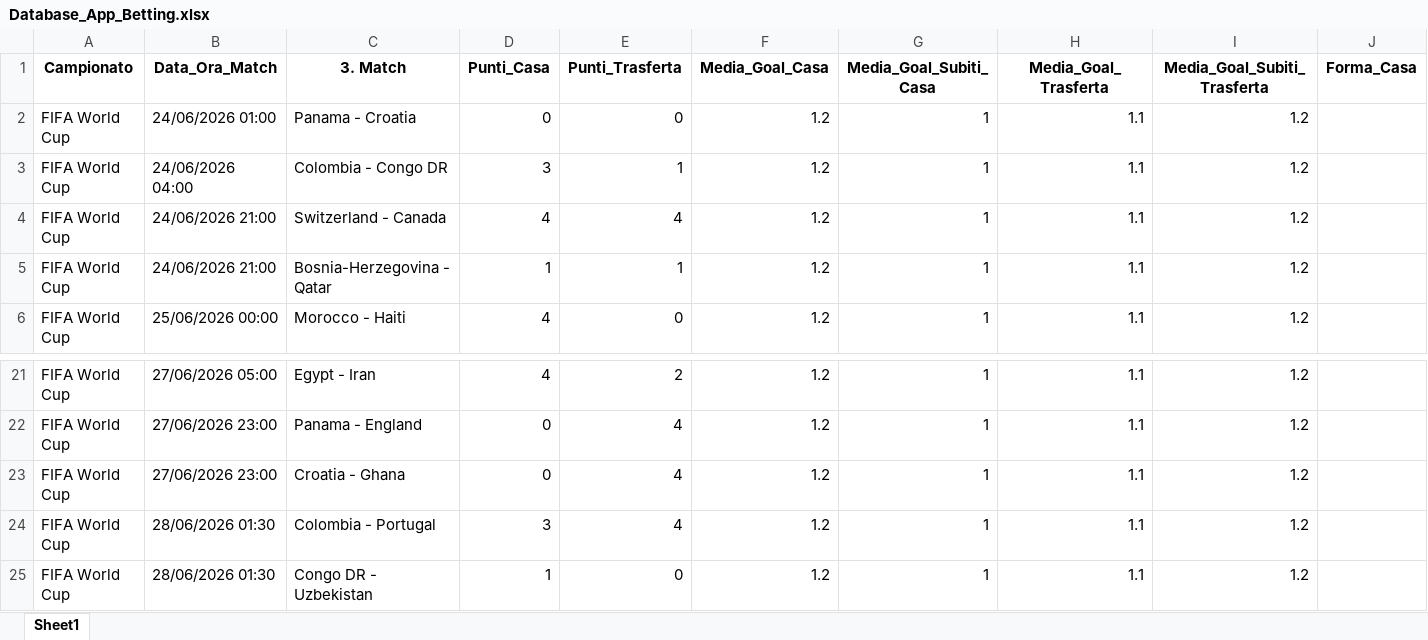
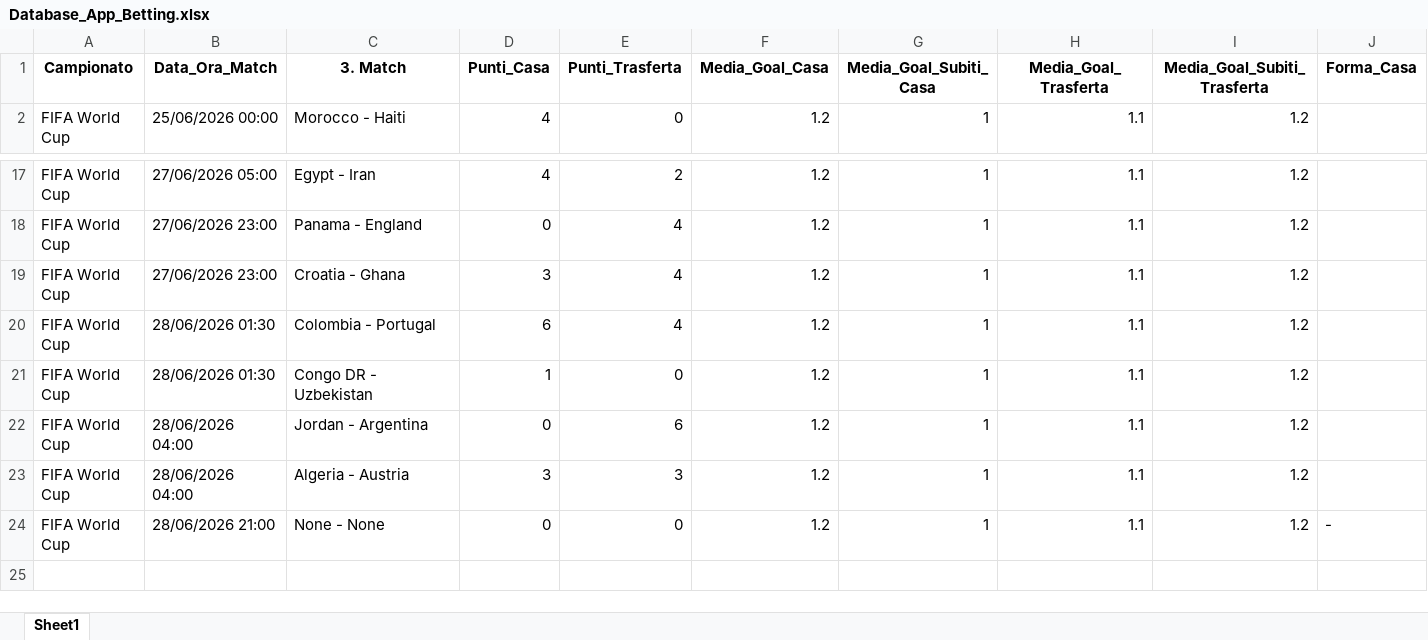
Before and after one commit to CodeMV26/app-betting-codice, an Excel workbook: Database_App_Betting.xlsx, sheet Sheet1, drawn as a sheet; only a part is shown, gaps mark what is left out; values as stored, in another font and other column widths than the file's, no borders; removed rows and columns are numbered as before the commit, all else as after; rows hold the shown columns only; the diff names each change by its address in the sheet, - before the commit and + after, or states it on an @@ line.

```diff
--- a/Database_App_Betting.xlsx (sheet Sheet1)
+++ b/Database_App_Betting.xlsx (sheet Sheet1)
-row 2: FIFA World Cup | 24/06/2026 01:00 | Panama - Croatia | 0 | 0 | 1.2 | 1 | 1.1 | 1.2
-row 3: FIFA World Cup | 24/06/2026 04:00 | Colombia - Congo DR | 3 | 1 | 1.2 | 1 | 1.1 | 1.2
-row 4: FIFA World Cup | 24/06/2026 21:00 | Switzerland - Canada | 4 | 4 | 1.2 | 1 | 1.1 | 1.2
-row 5: FIFA World Cup | 24/06/2026 21:00 | Bosnia-Herzegovina - Qatar | 1 | 1 | 1.2 | 1 | 1.1 | 1.2
-D19 (Punti_Casa): 0
+D19 (Punti_Casa): 3
-D20 (Punti_Casa): 3
+D20 (Punti_Casa): 6
+row 22: FIFA World Cup | 28/06/2026 04:00 | Jordan - Argentina | 0 | 6 | 1.2 | 1 | 1.1 | 1.2
+row 23: FIFA World Cup | 28/06/2026 04:00 | Algeria - Austria | 3 | 3 | 1.2 | 1 | 1.1 | 1.2
+row 24: FIFA World Cup | 28/06/2026 21:00 | None - None | 0 | 0 | 1.2 | 1 | 1.1 | 1.2 | -
```
Also changed, not shown: Pronostici_App_Betting.xlsx.
